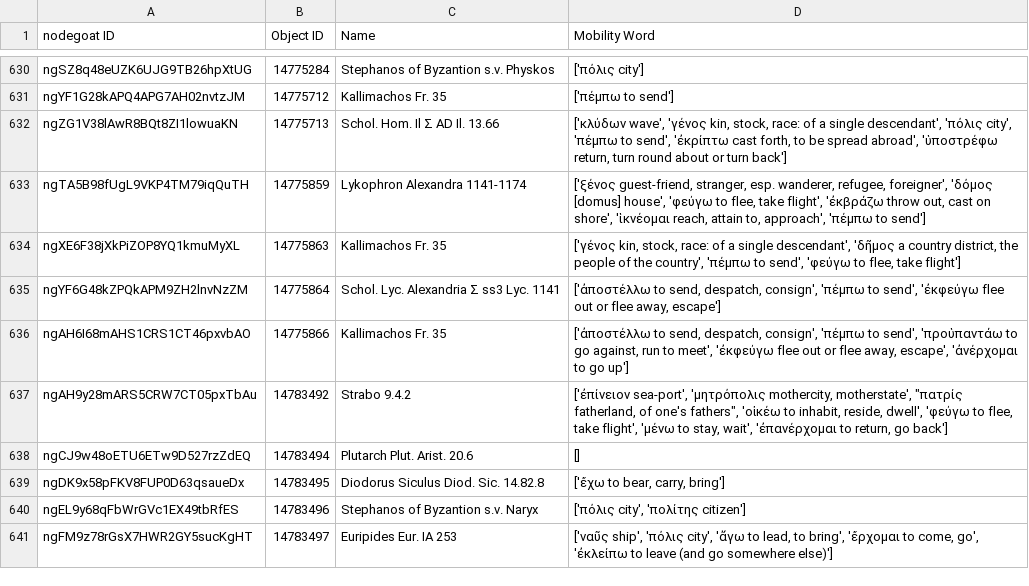
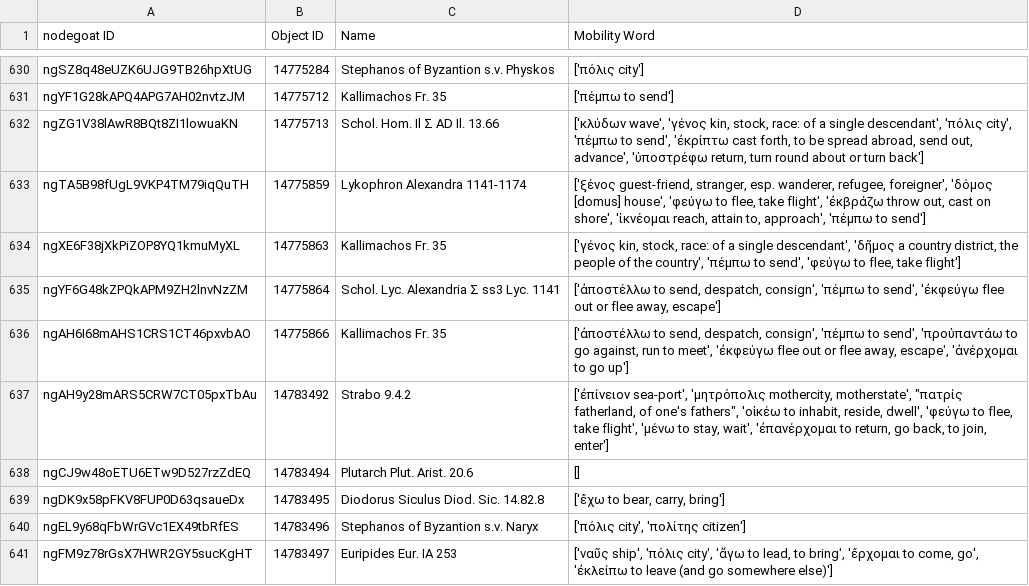
Before and after one commit to pyzmark/migmag, a CSV file: textevid.csv, drawn as a sheet; only a part is shown, gaps mark what is left out; the diff covers the shown part only.

```diff
--- a/textevid.csv
+++ b/textevid.csv
@@ -631,3 +631,3 @@ ngSZ8q48eUZK6UJG9TB26hpXtUG,14775284,Stephanos of Byzantion s.v. Physkos,['πό
 ngYF1G28kAPQ4APG7AH02nvtzJM,14775712,Kallimachos Fr. 35,['πέμπω to send']
-ngZG1V38lAwR8BQt8ZI1lowuaKN,14775713,Schol. Hom. Il Σ AD Il. 13.66,"['κλύδων wave', 'γένος kin, stock, race: of a single descendant', 'πόλις city', 'πέμπω to send', 'ἐκρίπτω cast forth, to be spread abroad', 'ὑποστρέφω return,  turn round about or turn back']"
+ngZG1V38lAwR8BQt8ZI1lowuaKN,14775713,Schol. Hom. Il Σ AD Il. 13.66,"['κλύδων wave', 'γένος kin, stock, race: of a single descendant', 'πόλις city', 'πέμπω to send', 'ἐκρίπτω cast forth, to be spread abroad, send out, advance', 'ὑποστρέφω return,  turn round about or turn back']"
 ngTA5B98fUgL9VKP4TM79iqQuTH,14775859,Lykophron Alexandra 1141-1174,"['ξένος guest-friend, stranger, esp. wanderer, refugee, foreigner', 'δόμος [domus] house', 'φεύγω to flee, take flight', 'ἐκβράζω throw out, cast on shore', 'ἱκνέομαι reach, attain to, approach', 'πέμπω to send']"
@@ -636,3 +636,3 @@ ngYF6G48kZPQkAPM9ZH2lnvNzZM,14775864,Schol. Lyc. Alexandria Σ ss3 Lyc. 1141,"['
 ngAH6I68mAHS1CRS1CT46pxvbAO,14775866,Kallimachos Fr. 35,"['ἀποστέλλω to send, despatch, consign', 'πέμπω to send', 'προὑπαντάω to go against, run to meet', 'ἐκφεύγω flee out or flee away, escape', 'ἀνέρχομαι to go up']"
-ngAH9y28mARS5CRW7CT05pxTbAu,14783492,Strabo 9.4.2,"['ἐπίνειον sea-port', 'μητρόπολις mothercity, motherstate', ""πατρίς fatherland, of one's fathers"", 'οἰκέω to inhabit, reside, dwell', 'φεύγω to flee, take flight', 'μένω to stay, wait', 'ἐπανέρχομαι to return, go back']"
+ngAH9y28mARS5CRW7CT05pxTbAu,14783492,Strabo 9.4.2,"['ἐπίνειον sea-port', 'μητρόπολις mothercity, motherstate', ""πατρίς fatherland, of one's fathers"", 'οἰκέω to inhabit, reside, dwell', 'φεύγω to flee, take flight', 'μένω to stay, wait', 'ἐπανέρχομαι to return, go back, to join, enter']"
 ngCJ9w48oETU6ETw9D527rzZdEQ,14783494,Plutarch Plut. Arist. 20.6,[]
```
Also changed, not shown: 1 added row and 79 edited cells elsewhere in this file, agents.csv, 9 other files.
